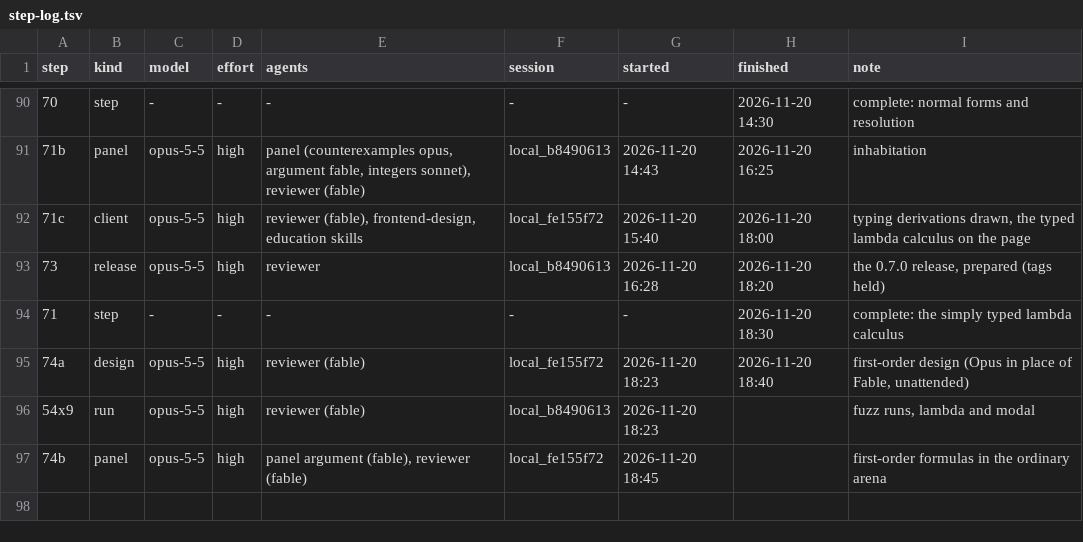
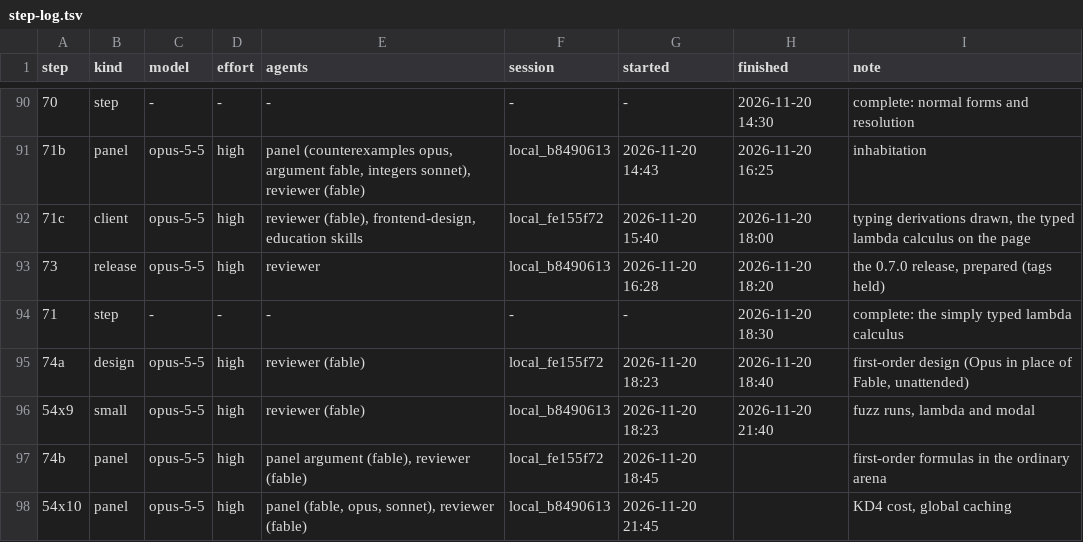
Before and after one commit to deduxit/deduxit, a TSV file: plan/notes/step-log.tsv, drawn as a sheet; only a part is shown, gaps mark what is left out; the diff names each change by its address in the sheet, - before the commit and + after, or states it on an @@ line.

Commit message:
Plan: 54x9 reviewed and pushed; 54x10 started

```diff
--- a/plan/notes/step-log.tsv
+++ b/plan/notes/step-log.tsv
-B96 (kind): run
+B96 (kind): small
-H96 (finished): (empty)
+H96 (finished): 2026-11-20 21:40
+row 98: 54x10 | panel | opus-5-5 | high | panel (fable, opus, sonnet), reviewer (fable) | local_b8490613 | 2026-11-20 21:45 |  | KD4 cost, global caching
```
Also changed, not shown: 2 other files.
